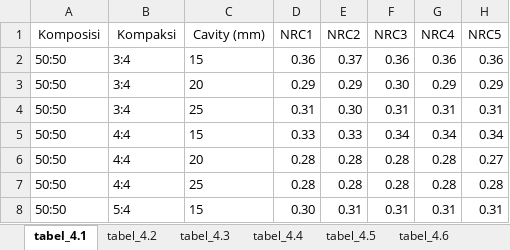
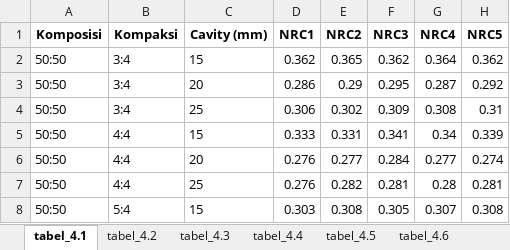
Before and after one commit to danaffani/New-folder-data, an Excel workbook: input/semua_tabel.xlsx, sheet tabel_4.1, drawn as a sheet; only a part is shown; values as stored, in another font and other column widths than the file's, no borders; the diff covers the shown part only; the diff names each change by its address in the sheet, - before the commit and + after, or states it on an @@ line.

```diff
--- a/input/semua_tabel.xlsx (sheet tabel_4.1)
+++ b/input/semua_tabel.xlsx (sheet tabel_4.1)
-A1:H1 bold: off
+A1:H1 bold: on
-D2 (NRC1): 0.36
+D2 (NRC1): 0.362
-E2 (NRC2): 0.37
+E2 (NRC2): 0.365
-F2 (NRC3): 0.36
+F2 (NRC3): 0.362
-G2 (NRC4): 0.36
+G2 (NRC4): 0.364
-H2 (NRC5): 0.36
+H2 (NRC5): 0.362
-D3 (NRC1): 0.29
+D3 (NRC1): 0.286
-F3 (NRC3): 0.30
+F3 (NRC3): 0.295
-G3 (NRC4): 0.29
+G3 (NRC4): 0.287
-H3 (NRC5): 0.29
+H3 (NRC5): 0.292
-D4 (NRC1): 0.31
+D4 (NRC1): 0.306
-E4 (NRC2): 0.30
+E4 (NRC2): 0.302
-F4 (NRC3): 0.31
+F4 (NRC3): 0.309
-G4 (NRC4): 0.31
+G4 (NRC4): 0.308
-D5 (NRC1): 0.33
+D5 (NRC1): 0.333
-E5 (NRC2): 0.33
+E5 (NRC2): 0.331
-F5 (NRC3): 0.34
+F5 (NRC3): 0.341
-H5 (NRC5): 0.34
+H5 (NRC5): 0.339
-D6:D7 (NRC1): 0.28
+D6:D7 (NRC1): 0.276
-E6 (NRC2): 0.28
+E6 (NRC2): 0.277
-F6 (NRC3): 0.28
+F6 (NRC3): 0.284
-G6 (NRC4): 0.28
+G6 (NRC4): 0.277
-H6 (NRC5): 0.27
+H6 (NRC5): 0.274
-E7 (NRC2): 0.28
+E7 (NRC2): 0.282
-F7 (NRC3): 0.28
+F7 (NRC3): 0.281
-H7 (NRC5): 0.28
+H7 (NRC5): 0.281
-D8 (NRC1): 0.30
+D8 (NRC1): 0.303
-E8 (NRC2): 0.31
+E8 (NRC2): 0.308
-F8 (NRC3): 0.31
+F8 (NRC3): 0.305
-G8 (NRC4): 0.31
+G8 (NRC4): 0.307
-H8 (NRC5): 0.31
+H8 (NRC5): 0.308
```
Also changed, not shown: 86 edited cells elsewhere in this sheet, sheet tabel_4.18, sheet tabel_4.24, sheet tabel_4.21, sheet tabel_4.6, sheet tabel_4.17, sheet tabel_4.20, 18 more sheets, output/nomor3_tambahan.xlsx, output/nomor8_tambahan.xlsx, 21 other files.
